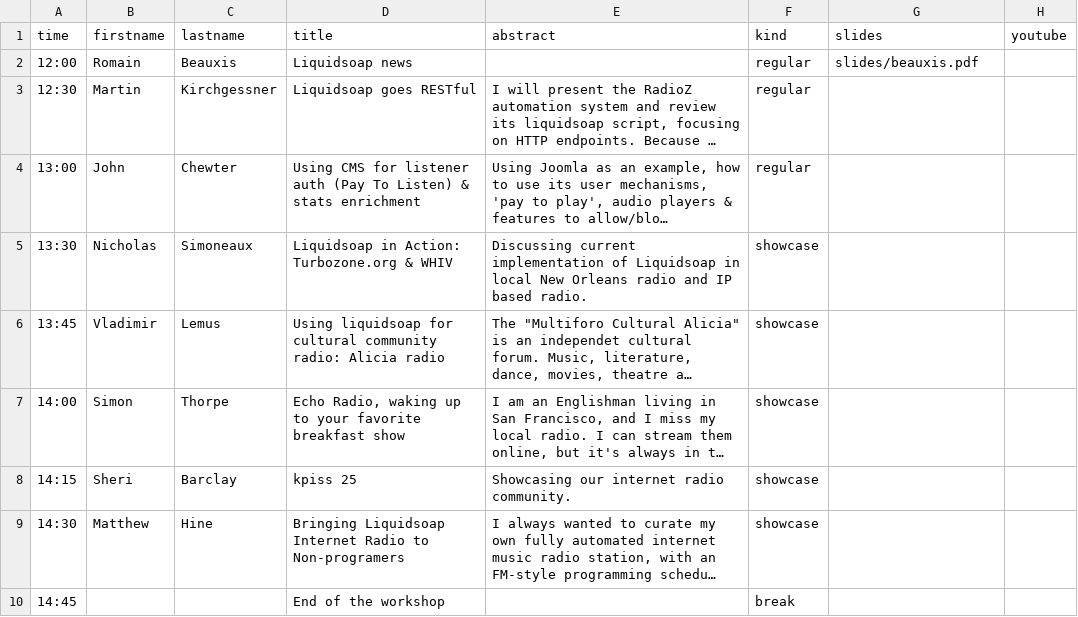
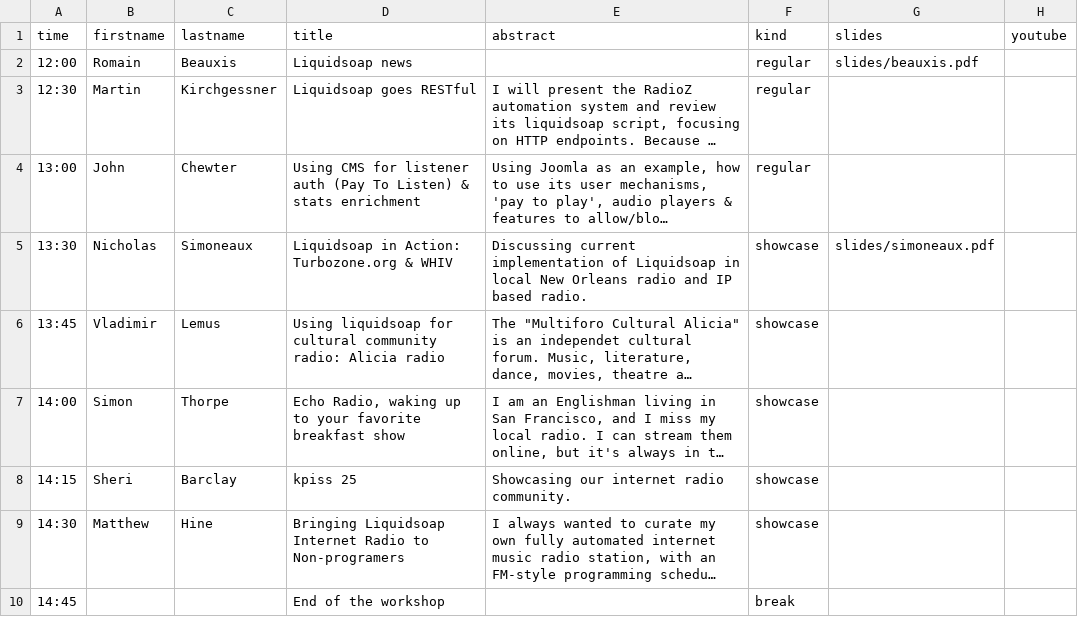
Before and after one commit to savonet/liquidshop, a CSV file: _data/ls5/talks.csv, drawn as a sheet; long unchanged cells end in …; the diff names each change by its address in the sheet, - before the commit and + after, or states it on an @@ line.

Commit message:
Slides Simoneaux.

```diff
--- a/_data/ls5/talks.csv
+++ b/_data/ls5/talks.csv
-G5 (slides): (empty)
+G5 (slides): slides/simoneaux.pdf
```
Also changed, not shown: 1 other file.
